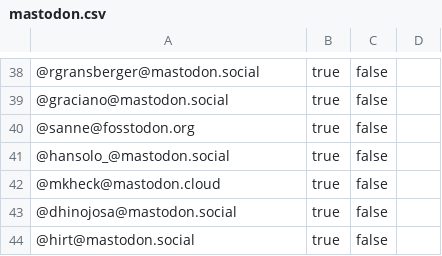
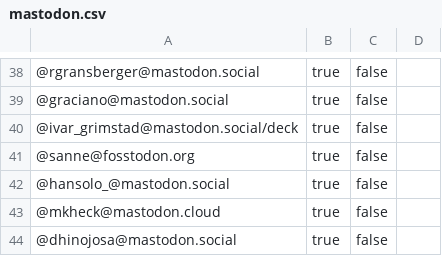
Before and after one commit to aalmiray/java-champions, a CSV file: resources/mastodon.csv, drawn as a sheet; only a part is shown, gaps mark what is left out; the shorter side is filled out with more unchanged rows; the diff names each change by its address in the sheet, - before the commit and + after, or states it on an @@ line.

```diff
--- a/resources/mastodon.csv
+++ b/resources/mastodon.csv
+row 40: @ivar_grimstad@mastodon.social/deck | true | false
```
Also changed, not shown: 3 other files.
